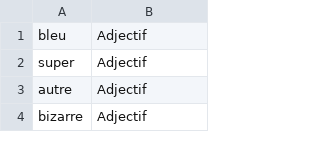
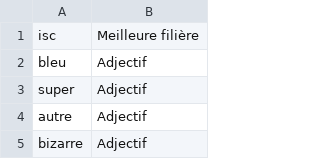
Before and after one commit to UnalKulekci/ProjetV1, a CSV file: FastAndPrecise/data/french_common.csv, drawn as a sheet; only a part is shown.

```diff
--- a/FastAndPrecise/data/french_common.csv
+++ b/FastAndPrecise/data/french_common.csv
@@ -1 +1,2 @@
+isc;Meilleure filière
 bleu;Adjectif
```
